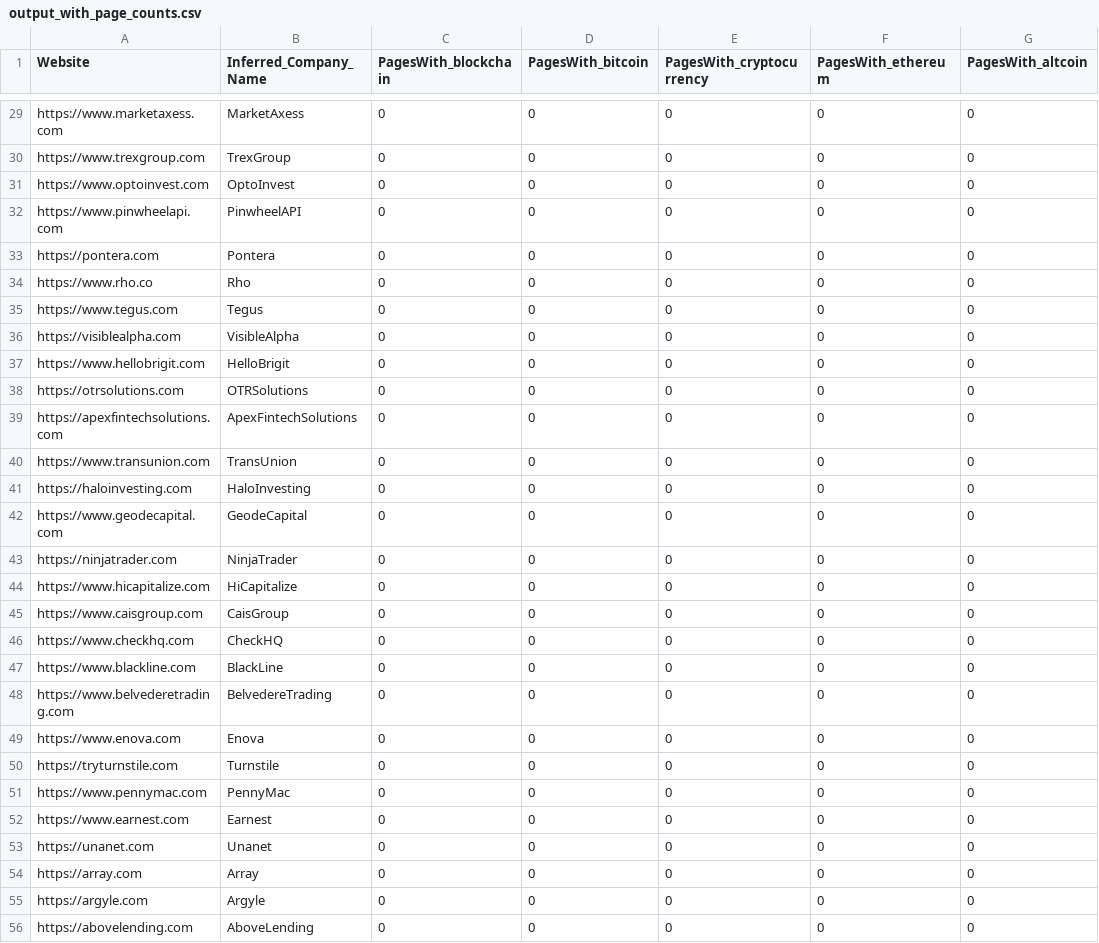
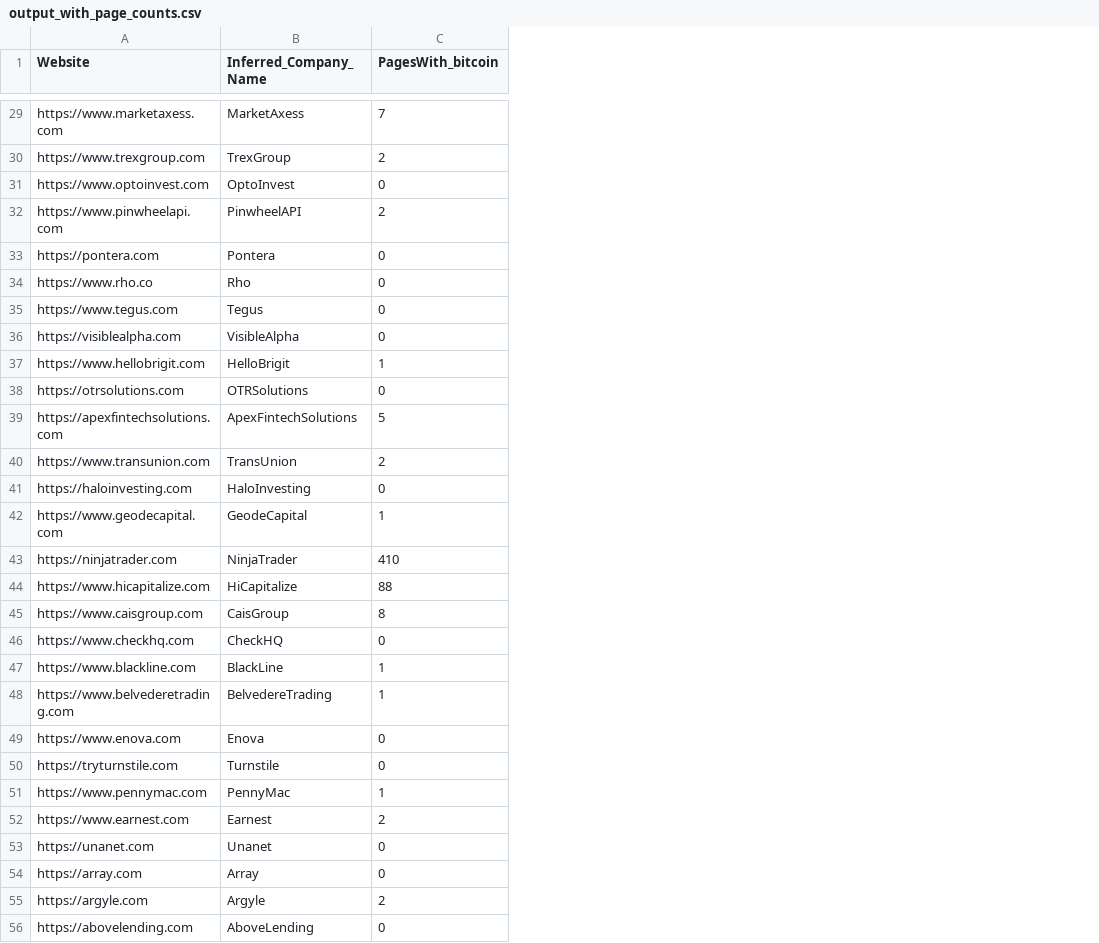
Before and after one commit to AllanPedin/market-researcher, a CSV file: output_with_page_counts.csv, drawn as a sheet; only a part is shown, gaps mark what is left out; removed rows and columns are numbered as before the commit, all else as after; the diff covers the shown part only; the diff names each change by its address in the sheet, - before the commit and + after, or states it on an @@ line.

```diff
--- a/output_with_page_counts.csv
+++ b/output_with_page_counts.csv
-column C (PagesWith_blockchain), rows 29-56: all 0
-column E (PagesWith_cryptocurrency), rows 29-56: all 0
-column F (PagesWith_ethereum), rows 29-56: all 0
-column G (PagesWith_altcoin), rows 29-56: all 0
-C29 (PagesWith_bitcoin): 0
+C29 (PagesWith_bitcoin): 7
-C30 (PagesWith_bitcoin): 0
+C30 (PagesWith_bitcoin): 2
-C32 (PagesWith_bitcoin): 0
+C32 (PagesWith_bitcoin): 2
-C37 (PagesWith_bitcoin): 0
+C37 (PagesWith_bitcoin): 1
-C39 (PagesWith_bitcoin): 0
+C39 (PagesWith_bitcoin): 5
-C40 (PagesWith_bitcoin): 0
+C40 (PagesWith_bitcoin): 2
-C42 (PagesWith_bitcoin): 0
+C42 (PagesWith_bitcoin): 1
-C43 (PagesWith_bitcoin): 0
+C43 (PagesWith_bitcoin): 410
-C44 (PagesWith_bitcoin): 0
+C44 (PagesWith_bitcoin): 88
-C45 (PagesWith_bitcoin): 0
+C45 (PagesWith_bitcoin): 8
-C47:C48 (PagesWith_bitcoin): 0
+C47:C48 (PagesWith_bitcoin): 1
-C51 (PagesWith_bitcoin): 0
+C51 (PagesWith_bitcoin): 1
-C52 (PagesWith_bitcoin): 0
+C52 (PagesWith_bitcoin): 2
-C55 (PagesWith_bitcoin): 0
+C55 (PagesWith_bitcoin): 2
```
Also changed, not shown: 53 edited cells elsewhere in this file, 4 other files.
